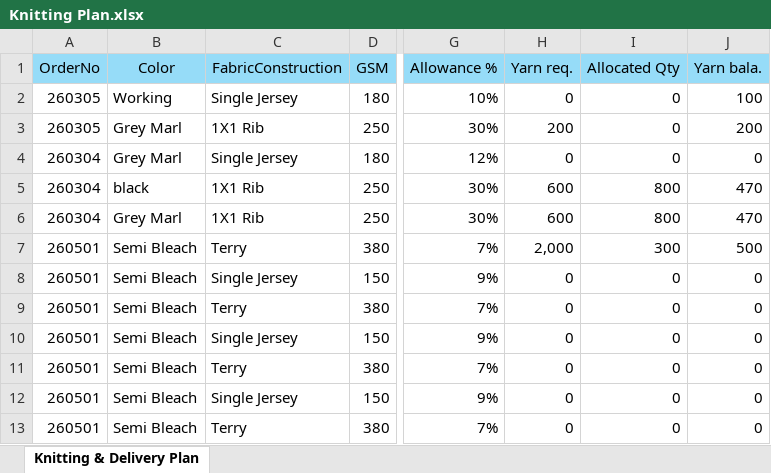
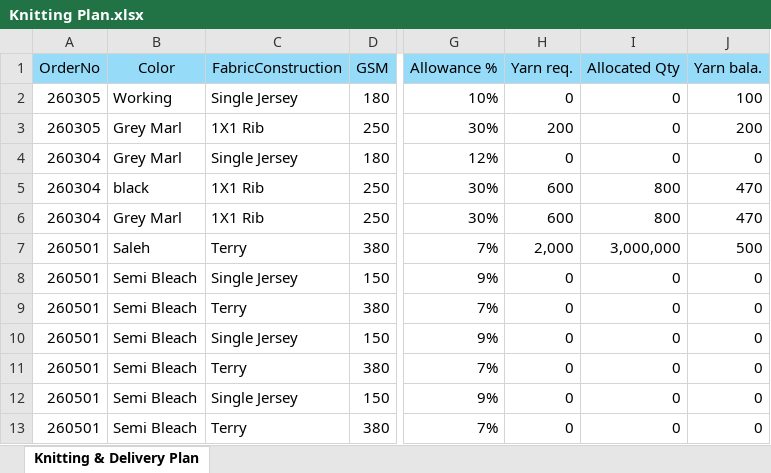
Before and after one commit to WakilIsrakAbir/EPYLION-Project-V2, an Excel workbook: Knitting Plan.xlsx, sheet Knitting & Delivery Plan, drawn as a sheet; only a part is shown, gaps mark what is left out; values as stored, in another font and other column widths than the file's, no borders; the diff names each change by its address in the sheet, - before the commit and + after, or states it on an @@ line.

```diff
--- a/Knitting Plan.xlsx (sheet Knitting & Delivery Plan)
+++ b/Knitting Plan.xlsx (sheet Knitting & Delivery Plan)
-B7 (Color): Semi Bleach
+B7 (Color): Saleh
-I7 (Allocated Qty): 300
+I7 (Allocated Qty): 3,000,000
```
Also changed, not shown: 1 other file.
